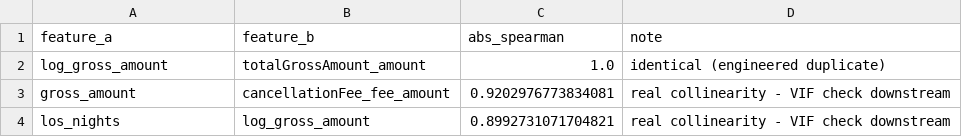
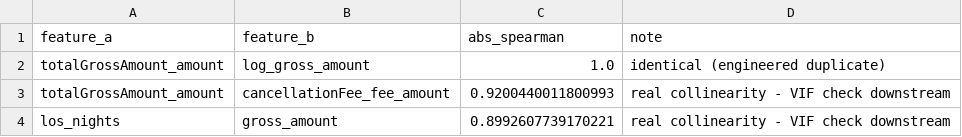
Before and after one commit to StayeryHQ/overbookinganalyses, a CSV file: reports/tables/00_audit/high_corr_pairs.csv, drawn as a sheet.

```diff
--- a/reports/tables/00_audit/high_corr_pairs.csv
+++ b/reports/tables/00_audit/high_corr_pairs.csv
@@ -1,4 +1,4 @@
 feature_a,feature_b,abs_spearman,note
-log_gross_amount,totalGrossAmount_amount,1.0,identical (engineered duplicate)
-gross_amount,cancellationFee_fee_amount,0.9202976773834081,real collinearity - VIF check downstream
-los_nights,log_gross_amount,0.8992731071704821,real collinearity - VIF check downstream
+totalGrossAmount_amount,log_gross_amount,1.0,identical (engineered duplicate)
+totalGrossAmount_amount,cancellationFee_fee_amount,0.9200440011800993,real collinearity - VIF check downstream
+los_nights,gross_amount,0.8992607739170221,real collinearity - VIF check downstream
```
Also changed, not shown: reports/tables/00_audit/audit_log.csv, reports/tables/00_audit/data_dictionary.csv, 3 other files.
